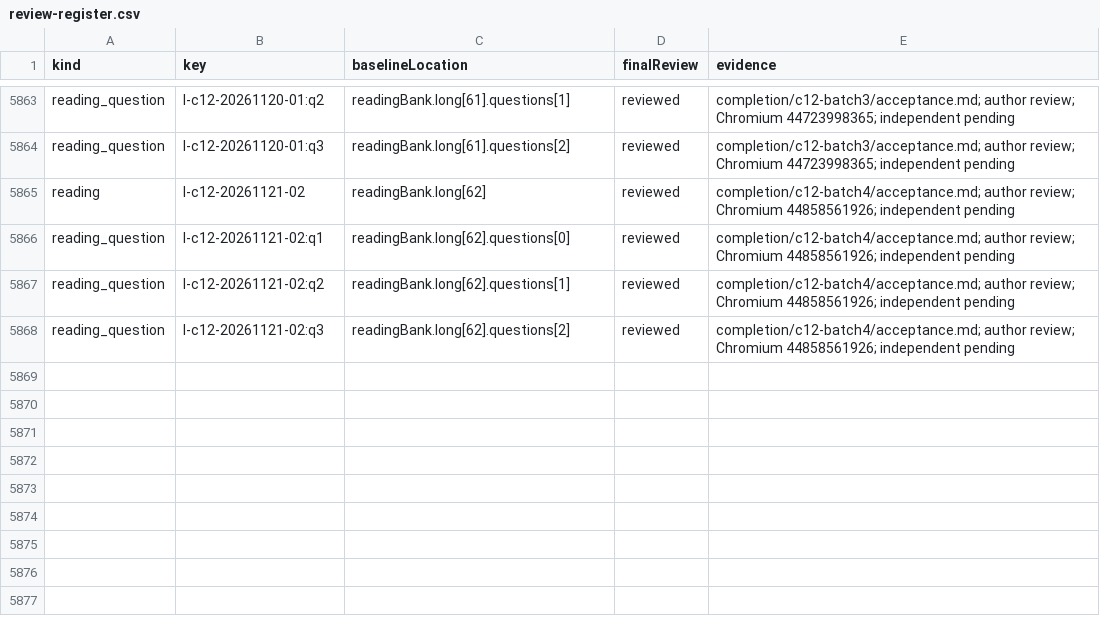
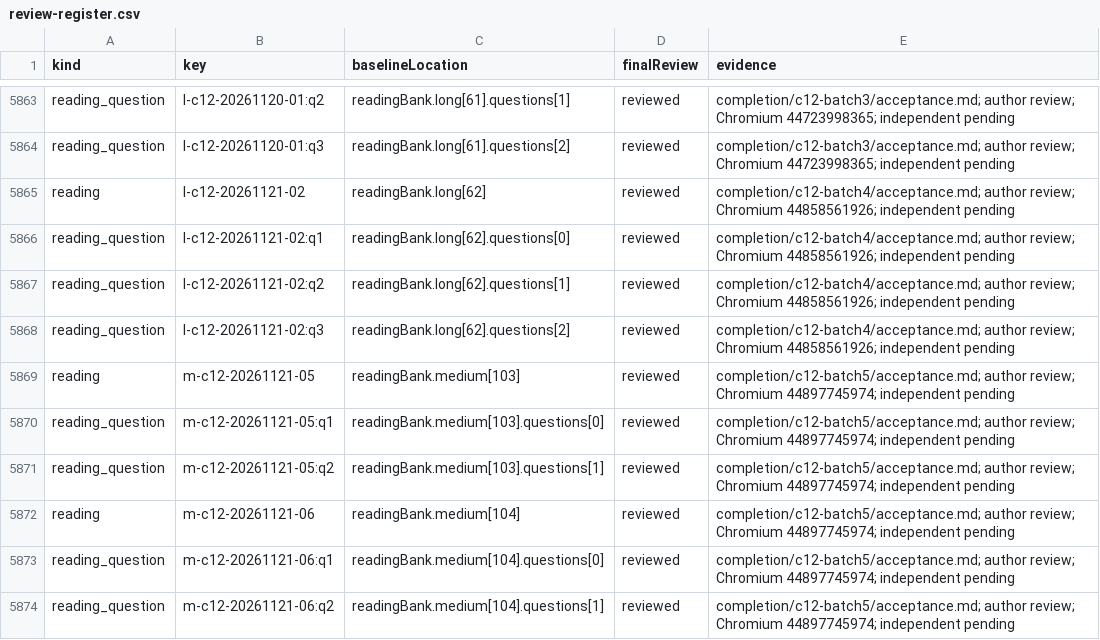
Before and after one commit to tereshchenkopavlo-gif/JLPT-N1, a CSV file: completion/review-register.csv, drawn as a sheet; only a part is shown, gaps mark what is left out.

Commit message:
Release v229-C12e: two verified medium readings, full HTML and audit

```diff
--- a/completion/review-register.csv
+++ b/completion/review-register.csv
@@ -5868 +5868,7 @@ reading_question,l-c12-20261121-02:q2,readingBank.long[62].questions[1],reviewed
 reading_question,l-c12-20261121-02:q3,readingBank.long[62].questions[2],reviewed,completion/c12-batch4/acceptance.md; author review; Chromium 44858561926; independent pending
+reading,m-c12-20261121-05,readingBank.medium[103],reviewed,completion/c12-batch5/acceptance.md; author review; Chromium 44897745974; independent pending
+reading_question,m-c12-20261121-05:q1,readingBank.medium[103].questions[0],reviewed,completion/c12-batch5/acceptance.md; author review; Chromium 44897745974; independent pending
+reading_question,m-c12-20261121-05:q2,readingBank.medium[103].questions[1],reviewed,completion/c12-batch5/acceptance.md; author review; Chromium 44897745974; independent pending
+reading,m-c12-20261121-06,readingBank.medium[104],reviewed,completion/c12-batch5/acceptance.md; author review; Chromium 44897745974; independent pending
+reading_question,m-c12-20261121-06:q1,readingBank.medium[104].questions[0],reviewed,completion/c12-batch5/acceptance.md; author review; Chromium 44897745974; independent pending
+reading_question,m-c12-20261121-06:q2,readingBank.medium[104].questions[1],reviewed,completion/c12-batch5/acceptance.md; author review; Chromium 44897745974; independent pending
```
Also changed, not shown: 12 other files.
